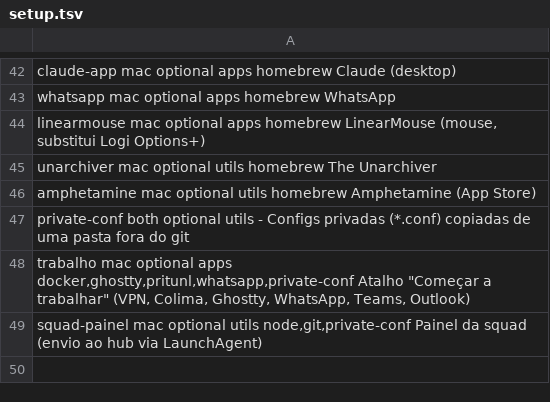
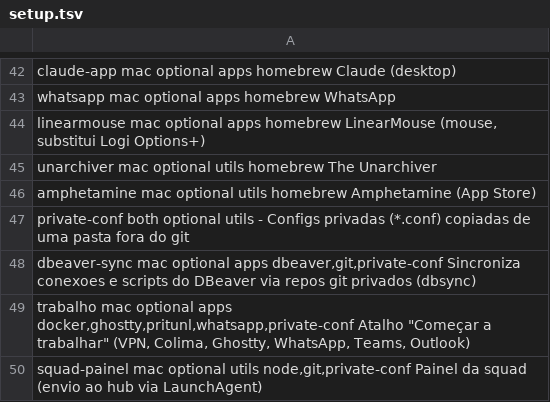
Before and after one commit to euconectei/setup_config, a TSV file: setup.tsv, drawn as a sheet; only a part is shown, gaps mark what is left out; the diff names each change by its address in the sheet, - before the commit and + after, or states it on an @@ line.

Commit message:
feat(dbeaver): sync DBeaver projects between machines via private git repos (dbsync)

```diff
--- a/setup.tsv
+++ b/setup.tsv
+row 48: dbeaver-sync mac optional apps dbeaver,git,private-conf Sincroniza conexoes e scripts do DBeaver via repos git privados (dbsync)
```
Also changed, not shown: 5 other files.
